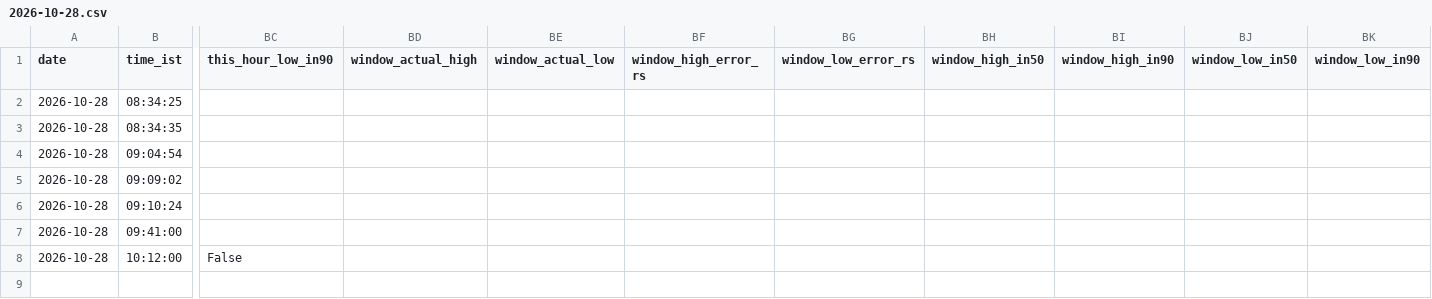
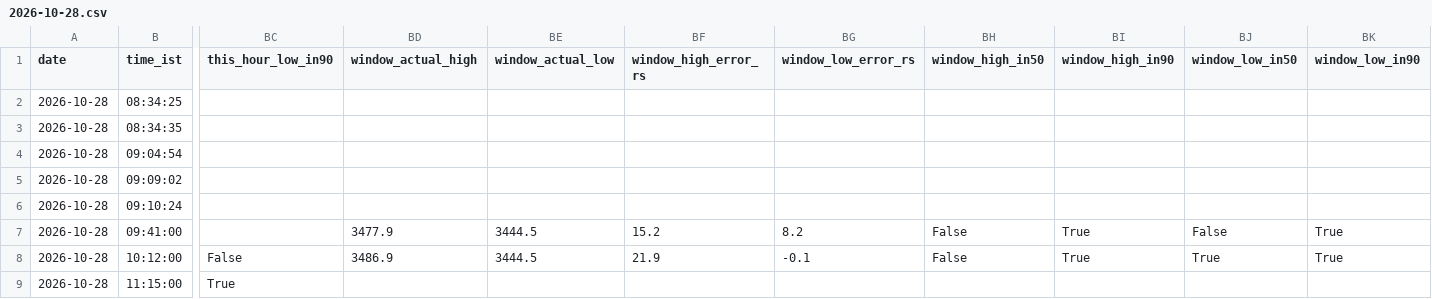
Before and after one commit to shauryaa1808g-max/pred_18, a CSV file: results/readings/by_day/2026-10-28.csv, drawn as a sheet; only a part is shown, gaps mark what is left out; rows hold the shown columns only; the diff names each change by its address in the sheet, - before the commit and + after, or states it on an @@ line.

```diff
--- a/results/readings/by_day/2026-10-28.csv
+++ b/results/readings/by_day/2026-10-28.csv
-BD7 (window_actual_high): (empty)
+BD7 (window_actual_high): 3477.9
-BE7:BE8 (window_actual_low): (empty)
+BE7:BE8 (window_actual_low): 3444.5
-BF7 (window_high_error_rs): (empty)
+BF7 (window_high_error_rs): 15.2
-BG7 (window_low_error_rs): (empty)
+BG7 (window_low_error_rs): 8.2
-BH7:BH8 (window_high_in50): (empty)
+BH7:BH8 (window_high_in50): False
-BI7:BI8 (window_high_in90): (empty)
+BI7:BI8 (window_high_in90): True
-BJ7 (window_low_in50): (empty)
+BJ7 (window_low_in50): False
-BK7:BK8 (window_low_in90): (empty)
+BK7:BK8 (window_low_in90): True
-BD8 (window_actual_high): (empty)
+BD8 (window_actual_high): 3486.9
-BF8 (window_high_error_rs): (empty)
+BF8 (window_high_error_rs): 21.9
-BG8 (window_low_error_rs): (empty)
+BG8 (window_low_error_rs): -0.1
-BJ8 (window_low_in50): (empty)
+BJ8 (window_low_in50): True
+row 9: 2026-10-28 | 11:15:00 | True
```
Also changed, not shown: results/hourly_table_scored.csv, results/paper_hourly_ledger.csv, 5 other files.
